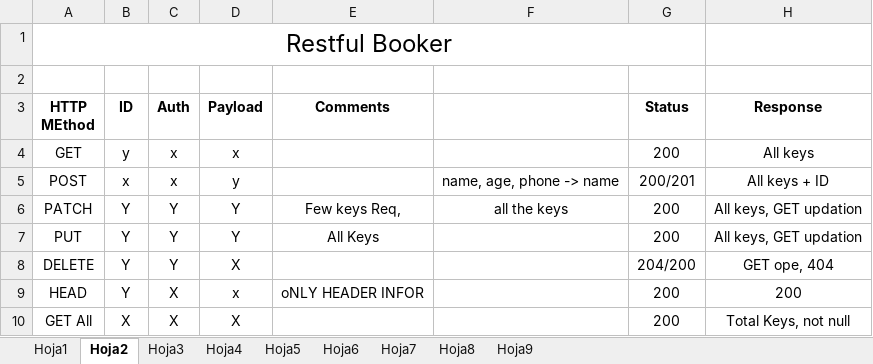
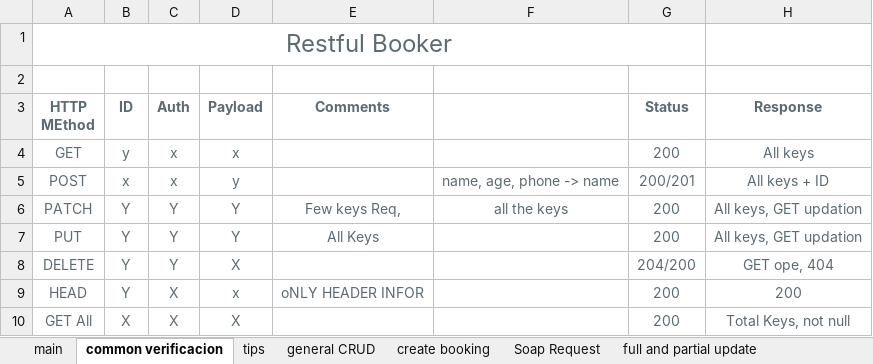
Before and after one commit to blackmonk69/Postman_project_bookerAPI, an Excel workbook: test cases nuevo.xlsx, sheet common verificacion, drawn as a sheet; values as stored, in another font and other column widths than the file's, no borders; table styles not drawn; the diff names each change by its address in the sheet, - before the commit and + after, or states it on an @@ line.

```diff
--- a/test cases nuevo.xlsx (sheet common verificacion)
+++ b/test cases nuevo.xlsx (sheet common verificacion)
-sheet tab: Hoja1
+sheet tab: main
-sheet tab: Hoja2
+sheet tab: common verificacion
-sheet tab: Hoja3
+sheet tab: tips
-sheet tab: Hoja4
+sheet tab: general CRUD
-sheet tab: Hoja5
+sheet tab: create booking
-sheet tab: Hoja6
+sheet tab: Soap Request
-sheet tab: Hoja7
+sheet tab: full and partial update
-A1 text colour: black
+A1 text colour: #5C6A72
-A3:E3 text colour: black
+A3:E3 text colour: #5C6A72
-G3:H4 text colour: black
+G3:H4 text colour: #5C6A72
-A4:D5 text colour: black
+A4:D5 text colour: #5C6A72
-F5:H5 text colour: black
+F5:H5 text colour: #5C6A72
-A6:H6 text colour: black
+A6:H6 text colour: #5C6A72
-A7:E7 text colour: black
+A7:E7 text colour: #5C6A72
-G7:H10 text colour: black
+G7:H10 text colour: #5C6A72
-A8:D8 text colour: black
+A8:D8 text colour: #5C6A72
-A9:E9 text colour: black
+A9:E9 text colour: #5C6A72
-A10:D10 text colour: black
+A10:D10 text colour: #5C6A72
```
Also changed, not shown: sheet general CRUD, sheet Soap Request, sheet create booking, sheet main, sheet full and partial update, sheet tips, 2 more sheets, other sheet tabs, 1 other file.
